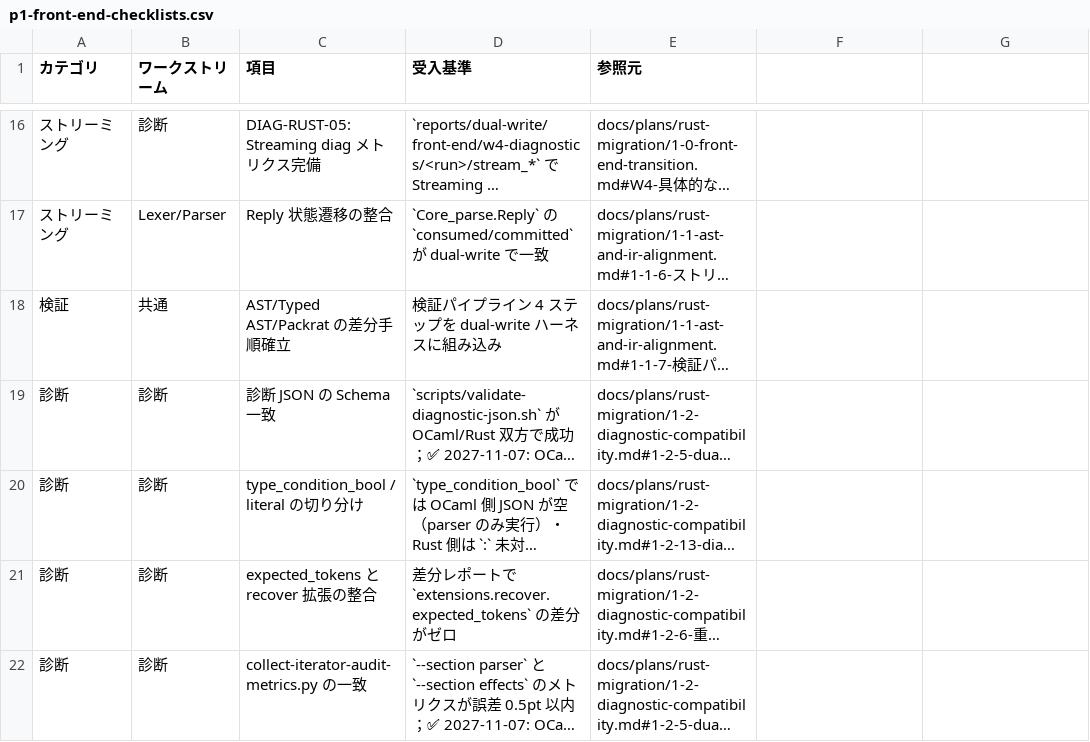
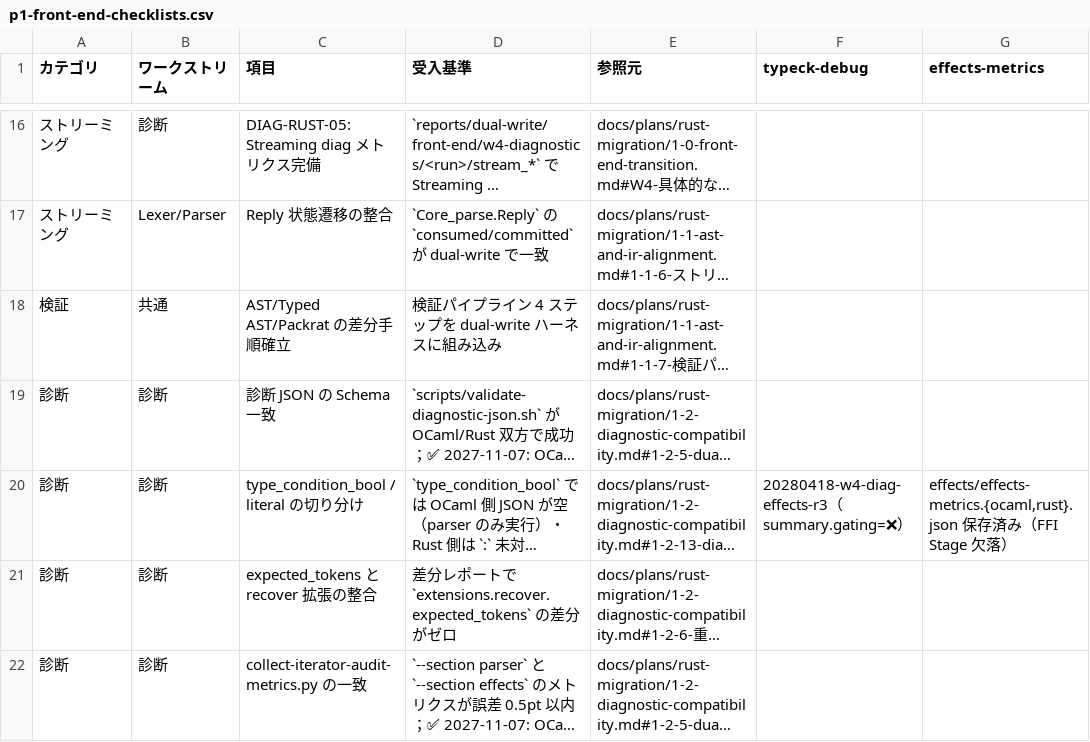
Before and after one commit to dolphilia/reml, a CSV file: docs/plans/rust-migration/p1-front-end-checklists.csv, drawn as a sheet; only a part is shown, gaps mark what is left out; long unchanged cells end in …; the diff names each change by its address in the sheet, - before the commit and + after, or states it on an @@ line.

```diff
--- a/docs/plans/rust-migration/p1-front-end-checklists.csv
+++ b/docs/plans/rust-migration/p1-front-end-checklists.csv
-F1: (empty)
+F1: typeck-debug
-G1: (empty)
+G1: effects-metrics
-F20 (typeck-debug): (empty)
+F20 (typeck-debug): 20280418-w4-diag-effects-r3（summary.gating=❌）
-G20 (effects-metrics): (empty)
+G20 (effects-metrics): effects/effects-metrics.{ocaml,rust}.json 保存済み（FFI Stage 欠落）
```
Also changed, not shown: 11 other files.
